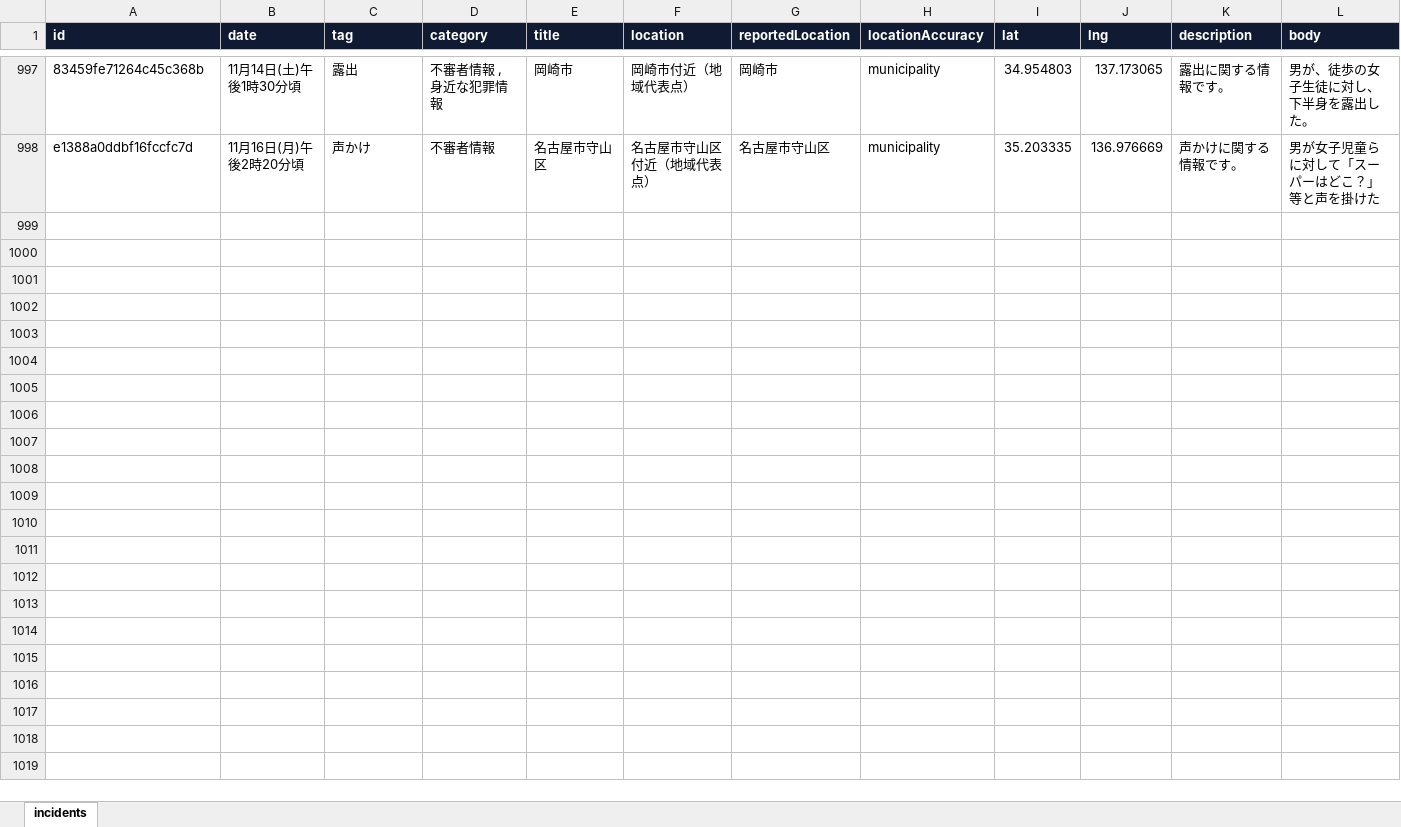
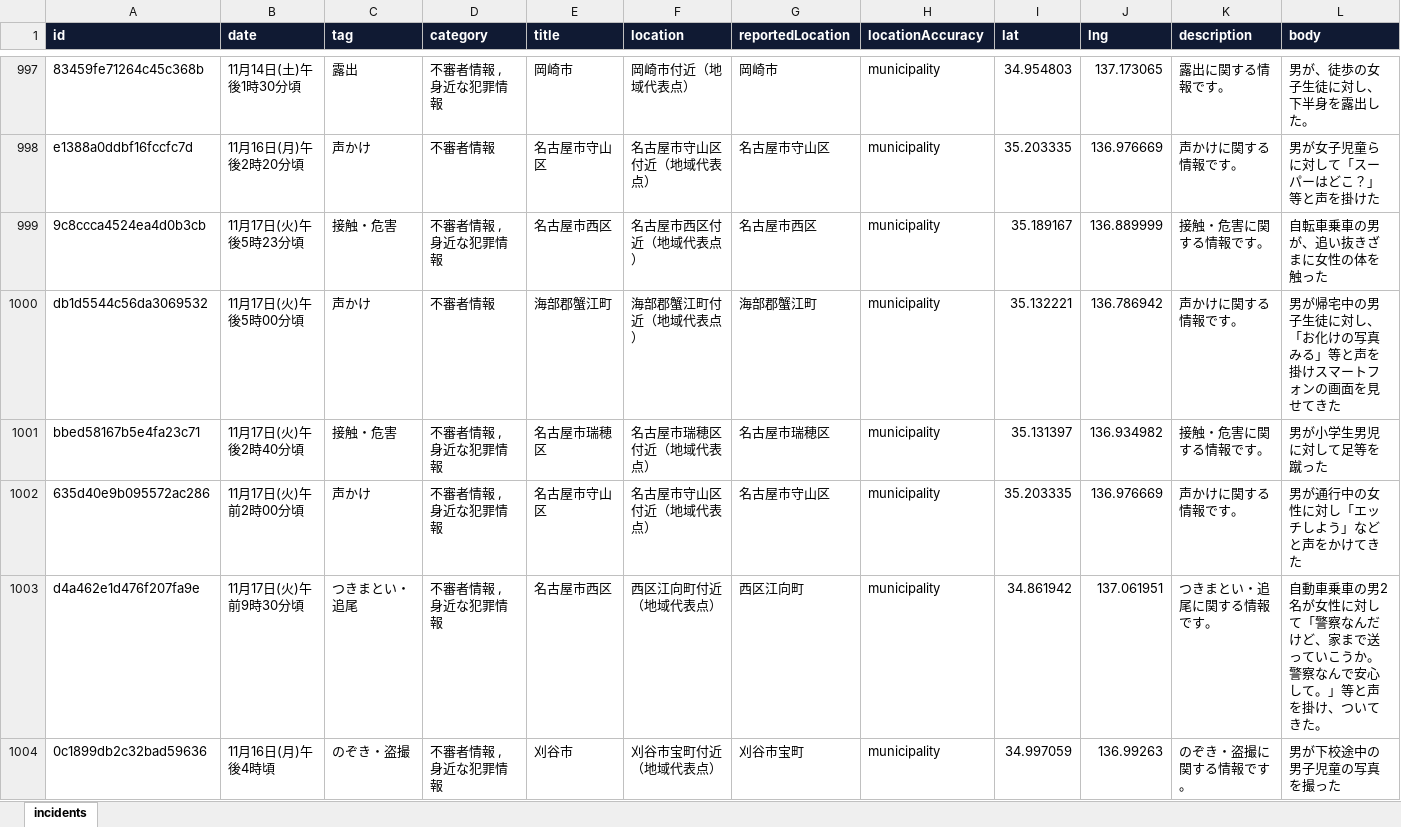
Before and after one commit to Soran0829/purodeza-8han, an Excel workbook: data/patnet_aichi_archive.xlsx, sheet incidents, drawn as a sheet; only a part is shown, gaps mark what is left out; values as stored, in another font and other column widths than the file's, no borders; rows hold the shown columns only; the diff names each change by its address in the sheet, - before the commit and + after, or states it on an @@ line.

```diff
--- a/data/patnet_aichi_archive.xlsx (sheet incidents)
+++ b/data/patnet_aichi_archive.xlsx (sheet incidents)
+row 999: 9c8ccca4524ea4d0b3cb | 11月17日(火)午後5時23分頃 | 接触・危害 | 不審者情報 , 身近な犯罪情報 | 名古屋市西区 | 名古屋市西区付近（地域代表点） | 名古屋市西区 | municipality | 35.189167 | 136.889999 | 接触・危害に関する情報です。 | 自転車乗車の男が、追い抜きざまに女性の体を触った
+row 1000: db1d5544c56da3069532 | 11月17日(火)午後5時00分頃 | 声かけ | 不審者情報 | 海部郡蟹江町 | 海部郡蟹江町付近（地域代表点） | 海部郡蟹江町 | municipality | 35.132221 | 136.786942 | 声かけに関する情報です。 | 男が帰宅中の男子生徒に対し、「お化けの写真みる」等と声を掛けスマートフォンの画面を見せてきた
+row 1001: bbed58167b5e4fa23c71 | 11月17日(火)午後2時40分頃 | 接触・危害 | 不審者情報 , 身近な犯罪情報 | 名古屋市瑞穂区 | 名古屋市瑞穂区付近（地域代表点） | 名古屋市瑞穂区 | municipality | 35.131397 | 136.934982 | 接触・危害に関する情報です。 | 男が小学生男児に対して足等を蹴った
+row 1002: 635d40e9b095572ac286 | 11月17日(火)午前2時00分頃 | 声かけ | 不審者情報 , 身近な犯罪情報 | 名古屋市守山区 | 名古屋市守山区付近（地域代表点） | 名古屋市守山区 | municipality | 35.203335 | 136.976669 | 声かけに関する情報です。 | 男が通行中の女性に対し「エッチしよう」などと声をかけてきた
+row 1003: d4a462e1d476f207fa9e | 11月17日(火)午前9時30分頃 | つきまとい・追尾 | 不審者情報 , 身近な犯罪情報 | 名古屋市西区 | 西区江向町付近（地域代表点） | 西区江向町 | municipality | 34.861942 | 137.061951 | つきまとい・追尾に関する情報です。 | 自動車乗車の男2名が女性に対して「警察なんだけど、家まで送っていこうか。警察なんで安心して。」等と声を掛け、ついてきた。
+row 1004: 0c1899db2c32bad59636 | 11月16日(月)午後4時頃 | のぞき・盗撮 | 不審者情報 , 身近な犯罪情報 | 刈谷市 | 刈谷市宝町付近（地域代表点） | 刈谷市宝町 | municipality | 34.997059 | 136.99263 | のぞき・盗撮に関する情報です。 | 男が下校途中の男子児童の写真を撮った
```
Also changed, not shown: 2 other files.
